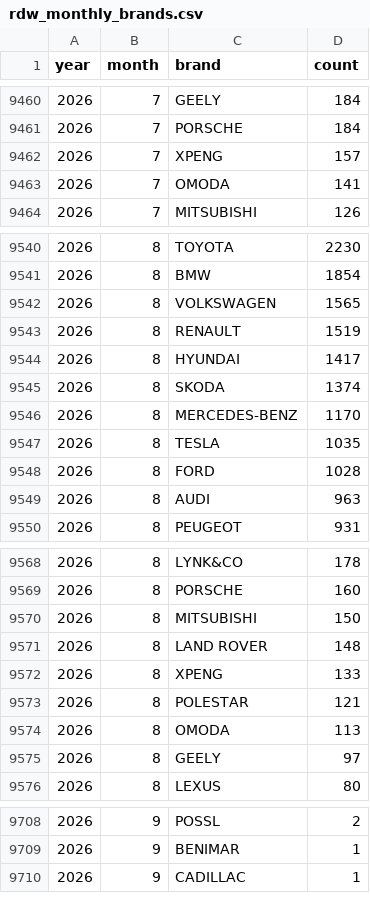
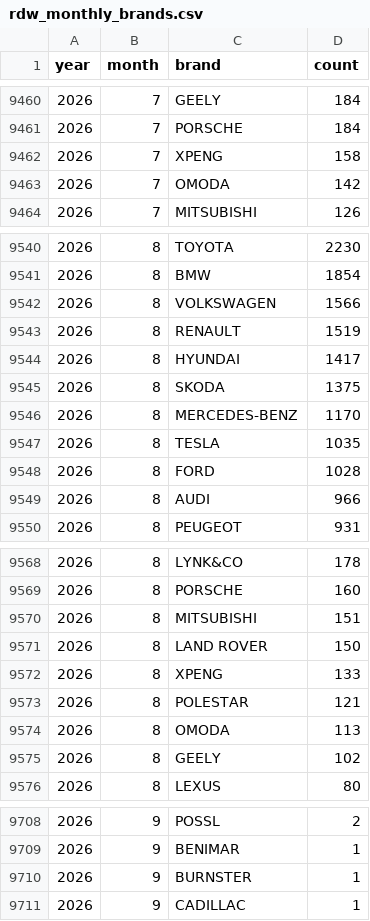
Before and after one commit to bowardzhang/VRS, a CSV file: data/Netherlands/rdw_monthly_brands.csv, drawn as a sheet; only a part is shown, gaps mark what is left out; the diff covers the shown part only.

```diff
--- a/data/Netherlands/rdw_monthly_brands.csv
+++ b/data/Netherlands/rdw_monthly_brands.csv
@@ -9461,4 +9461,4 @@ year,month,brand,count
 2026,7,PORSCHE,184
-2026,7,XPENG,157
-2026,7,OMODA,141
+2026,7,XPENG,158
+2026,7,OMODA,142
 2026,7,MITSUBISHI,126
@@ -9541,6 +9541,6 @@ year,month,brand,count
 2026,8,BMW,1854
-2026,8,VOLKSWAGEN,1565
+2026,8,VOLKSWAGEN,1566
 2026,8,RENAULT,1519
 2026,8,HYUNDAI,1417
-2026,8,SKODA,1374
+2026,8,SKODA,1375
 2026,8,MERCEDES-BENZ,1170
@@ -9548,3 +9548,3 @@ year,month,brand,count
 2026,8,FORD,1028
-2026,8,AUDI,963
+2026,8,AUDI,966
 2026,8,PEUGEOT,931
@@ -9569,4 +9569,4 @@ year,month,brand,count
 2026,8,PORSCHE,160
-2026,8,MITSUBISHI,150
-2026,8,LAND ROVER,148
+2026,8,MITSUBISHI,151
+2026,8,LAND ROVER,150
 2026,8,XPENG,133
@@ -9574,3 +9574,3 @@ year,month,brand,count
 2026,8,OMODA,113
-2026,8,GEELY,97
+2026,8,GEELY,102
 2026,8,LEXUS,80
@@ -9709,2 +9709,3 @@ year,month,brand,count
 2026,9,BENIMAR,1
+2026,9,BURNSTER,1
 2026,9,CADILLAC,1
```
Also changed, not shown: 1 added row, 1 removed row and 11 edited cells elsewhere in this file, data/Netherlands/rdw_body_monthly.csv, data/Netherlands/rdw_models.csv, 16 other files.
